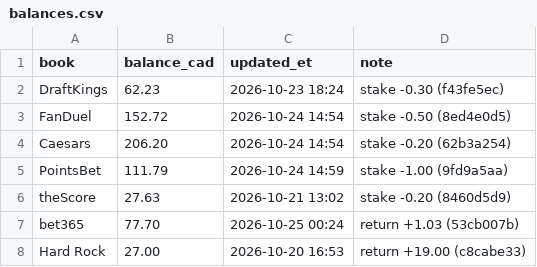
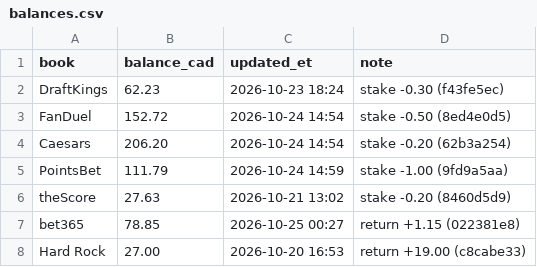
Before and after one commit to s-chuch/bet-dashboard, a CSV file: data/balances.csv, drawn as a sheet.

```diff
--- a/data/balances.csv
+++ b/data/balances.csv
@@ -6,3 +6,3 @@ PointsBet,111.79,2026-10-24 14:59,stake -1.00 (9fd9a5aa)
 theScore,27.63,2026-10-21 13:02,stake -0.20 (8460d5d9)
-bet365,77.70,2026-10-25 00:24,return +1.03 (53cb007b)
+bet365,78.85,2026-10-25 00:27,return +1.15 (022381e8)
 Hard Rock,27.00,2026-10-20 16:53,return +19.00 (c8cabe33)
```
Also changed, not shown: data/bets.csv, data/ledger.csv, 4 other files.
